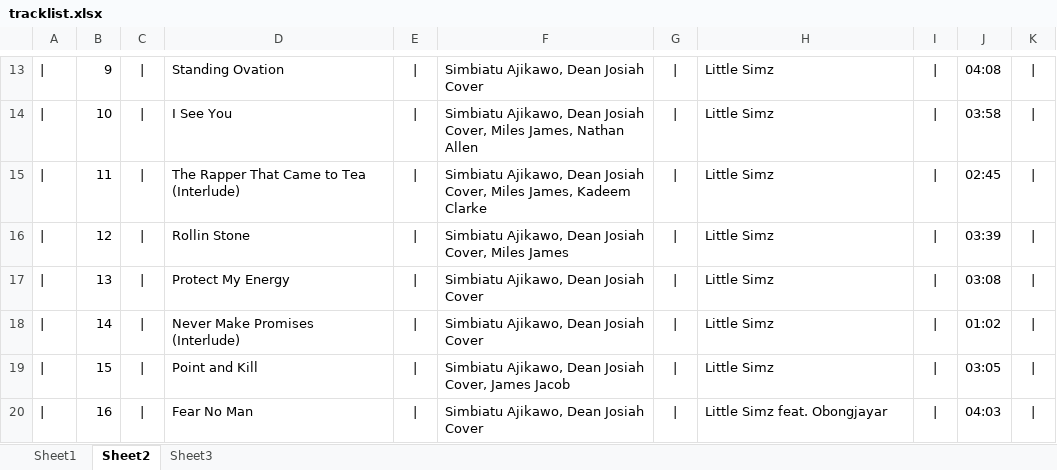
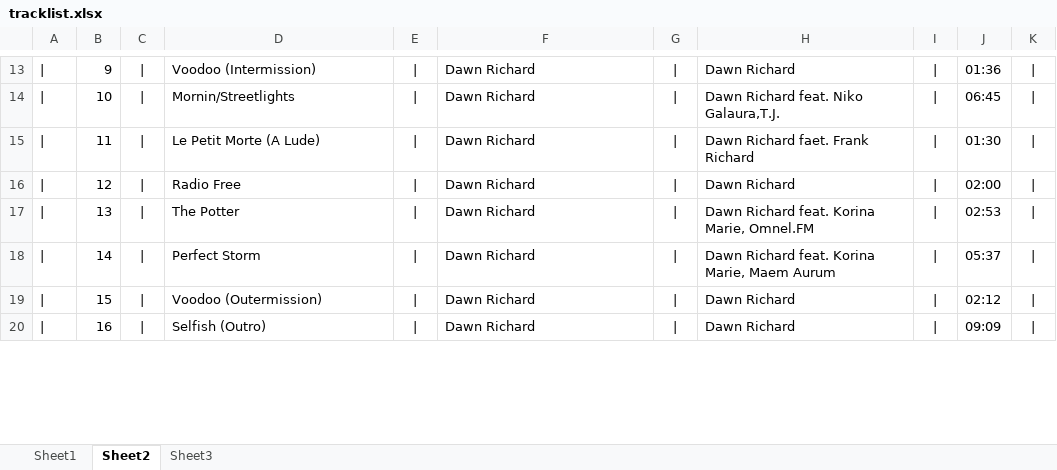
Before and after one commit to kazz2001/album_review, an Excel workbook: tracklist.xlsx, sheet Sheet2, drawn as a sheet; only a part is shown, gaps mark what is left out; values as stored, in another font and other column widths than the file's, no borders; the diff covers the shown part only; the diff names each change by its address in the sheet, - before the commit and + after, or states it on an @@ line.

```diff
--- a/tracklist.xlsx (sheet Sheet2)
+++ b/tracklist.xlsx (sheet Sheet2)
-D13: Standing Ovation
+D13: Voodoo (Intermission)
-F13: Simbiatu Ajikawo, Dean Josiah Cover
+F13: Dawn Richard
-H13: Little Simz
+H13: Dawn Richard
-J13: 04:08
+J13: 01:36
-D14: I See You
+D14: Mornin/Streetlights
-F14: Simbiatu Ajikawo, Dean Josiah Cover, Miles James, Nathan Allen
+F14: Dawn Richard
-H14: Little Simz
+H14: Dawn Richard feat. Niko Galaura,T.J.
-J14: 03:58
+J14: 06:45
-D15: The Rapper That Came to Tea (Interlude)
+D15: Le Petit Morte (A Lude)
-F15: Simbiatu Ajikawo, Dean Josiah Cover, Miles James, Kadeem Clarke
+F15: Dawn Richard
-H15: Little Simz
+H15: Dawn Richard faet. Frank Richard
-J15: 02:45
+J15: 01:30
-D16: Rollin Stone
+D16: Radio Free
-F16: Simbiatu Ajikawo, Dean Josiah Cover, Miles James
+F16: Dawn Richard
-H16: Little Simz
+H16: Dawn Richard
-J16: 03:39
+J16: 02:00
-D17: Protect My Energy
+D17: The Potter
-F17:F18: Simbiatu Ajikawo, Dean Josiah Cover
+F17:F18: Dawn Richard
-H17: Little Simz
+H17: Dawn Richard feat. Korina Marie, Omnel.FM
-J17: 03:08
+J17: 02:53
-D18: Never Make Promises (Interlude)
+D18: Perfect Storm
-H18: Little Simz
+H18: Dawn Richard feat. Korina Marie, Maem Aurum
-J18: 01:02
+J18: 05:37
-D19: Point and Kill
+D19: Voodoo (Outermission)
-F19: Simbiatu Ajikawo, Dean Josiah Cover, James Jacob
+F19: Dawn Richard
-H19: Little Simz
+H19: Dawn Richard
-J19: 03:05
+J19: 02:12
-D20: Fear No Man
+D20: Selfish (Outro)
-F20: Simbiatu Ajikawo, Dean Josiah Cover
+F20: Dawn Richard
-H20: Little Simz feat. Obongjayar
+H20: Dawn Richard
-J20: 04:03
+J20: 09:09
```
Also changed, not shown: 1 added row, 1 removed row and 50 edited cells elsewhere in this sheet, sheet Sheet1, sheet Sheet3, 16 other files.
